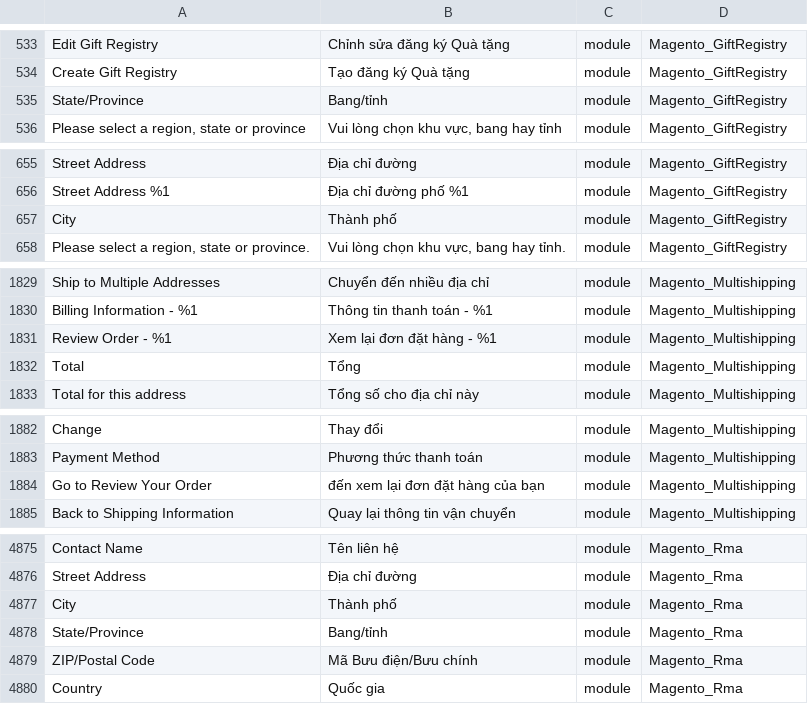
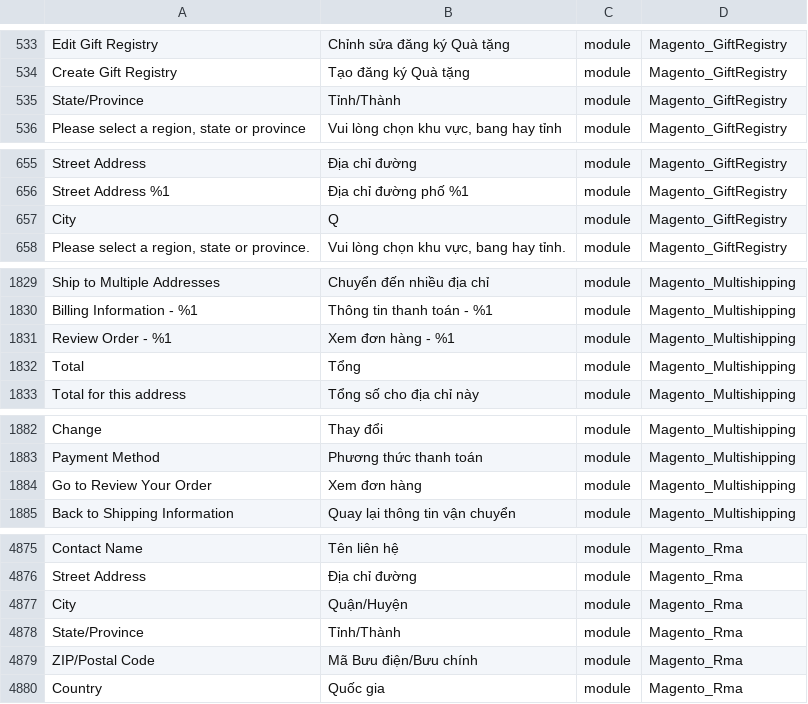
Before and after one commit to rosalynshop/rosalynshop, a CSV file: app/design/frontend/MageBig/martfury/layout05/i18n/vi_VN.csv, drawn as a sheet; only a part is shown, gaps mark what is left out; the diff covers the shown part only; the diff names each change by its address in the sheet, - before the commit and + after, or states it on an @@ line.

```diff
--- a/app/design/frontend/MageBig/martfury/layout05/i18n/vi_VN.csv
+++ b/app/design/frontend/MageBig/martfury/layout05/i18n/vi_VN.csv
-B535: Bang/tỉnh
+B535: Tỉnh/Thành
-B657: Thành phố
+B657: Q
-B1831: Xem lại đơn đặt hàng - %1
+B1831: Xem đơn hàng - %1
-B1884: đến xem lại đơn đặt hàng của bạn
+B1884: Xem đơn hàng
-B4877: Thành phố
+B4877: Quận/Huyện
-B4878: Bang/tỉnh
+B4878: Tỉnh/Thành
```
Also changed, not shown: 15 edited cells elsewhere in this file, app/code/Aheadworks/OneStepCheckout/i18n/vi_VN.csv, app/code/Mageplaza/SocialLogin/i18n/vi_VN.csv, 20 other files.
